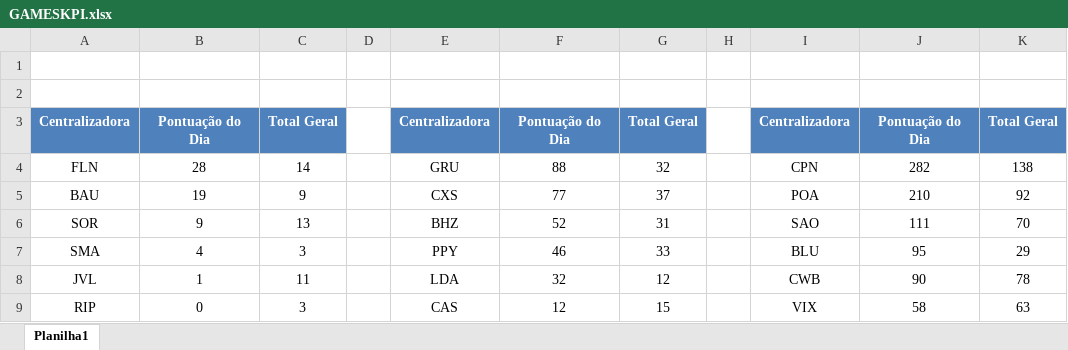
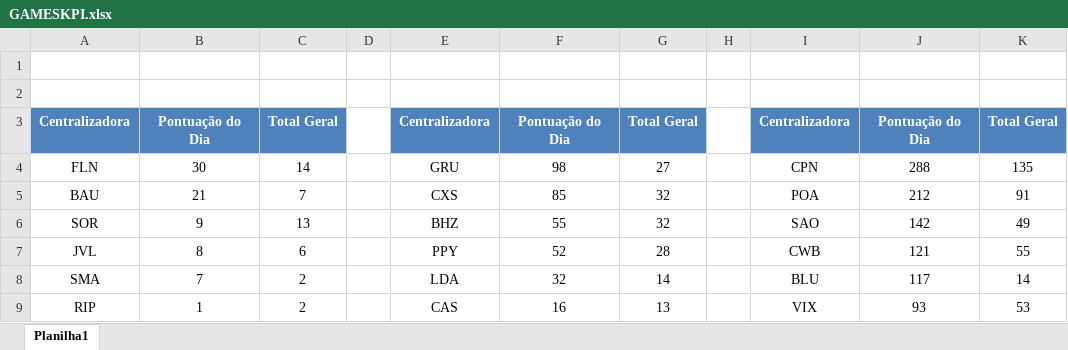
Before and after one commit to ukfelipeferreira-collab/borush, an Excel workbook: public/GAMESKPI.xlsx, sheet Planilha1, drawn as a sheet; values as stored, in another font and other column widths than the file's, no borders; table styles not drawn; removed rows and columns are numbered as before the commit, all else as after; the diff names each change by its address in the sheet, - before the commit and + after, or states it on an @@ line.

Commit message:
atualizacao17:30

```diff
--- a/public/GAMESKPI.xlsx (sheet Planilha1)
+++ b/public/GAMESKPI.xlsx (sheet Planilha1)
-B4: 28
+B4: 30
-F4: 88
+F4: 98
-G4: 32
+G4: 27
-J4: 282
+J4: 288
-K4: 138
+K4: 135
-B5: 19
+B5: 21
-C5: 9
+C5: 7
-F5: 77
+F5: 85
-G5: 37
+G5: 32
-J5: 210
+J5: 212
-K5: 92
+K5: 91
-F6: 52
+F6: 55
-G6: 31
+G6: 32
-J6: 111
+J6: 142
-K6: 70
+K6: 49
-row 7: SMA | 4 | 3 |  | PPY | 46 | 33 |  | BLU | 95 | 29
-B7: 1
+B7: 8
-C7: 11
+C7: 6
-E7: LDA
+E7: PPY
-F7: 32
+F7: 52
-G7: 12
+G7: 28
-J7: 90
+J7: 121
-K7: 78
+K7: 55
+row 8: SMA | 7 | 2 |  | LDA | 32 | 14 |  | BLU | 117 | 14
-B9: 0
+B9: 1
-C9: 3
+C9: 2
-F9: 12
+F9: 16
-G9: 15
+G9: 13
-J9: 58
+J9: 93
-K9: 63
+K9: 53
```
